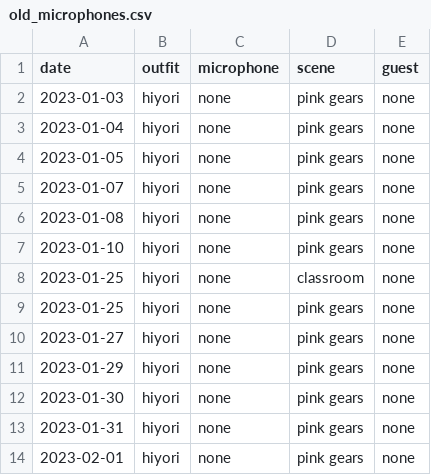
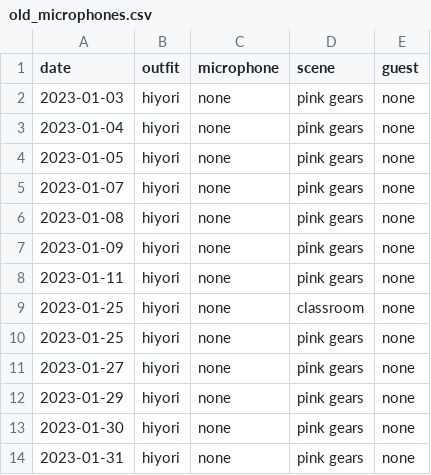
Before and after one commit to Zhe-Vlach-Varon/Neuro-Sings, a CSV file: data/old_microphones.csv, drawn as a sheet; only a part is shown; the shorter side is filled out with more unchanged rows.

```diff
--- a/data/old_microphones.csv
+++ b/data/old_microphones.csv
@@ -6,3 +6,4 @@ date,outfit,microphone,scene,guest
 2023-01-08,hiyori,none,pink gears,none
-2023-01-10,hiyori,none,pink gears,none
+2023-01-09,hiyori,none,pink gears,none
+2023-01-11,hiyori,none,pink gears,none
 2023-01-25,hiyori,none,classroom,none
```
Also changed, not shown: 3 other files.
